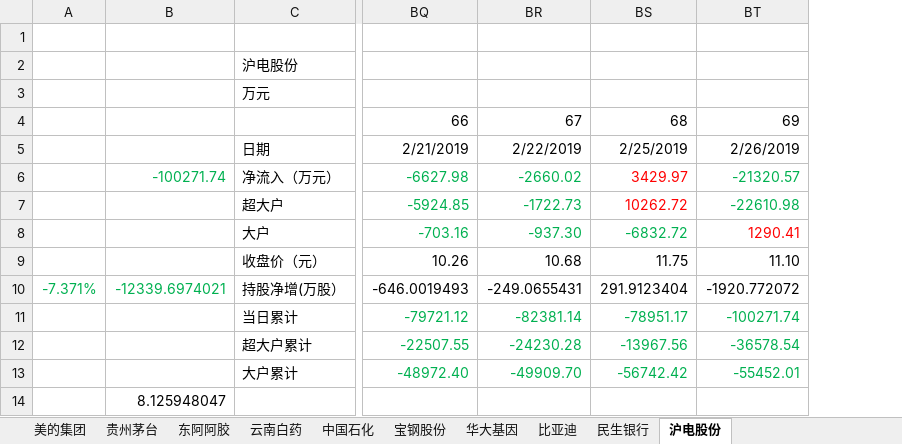
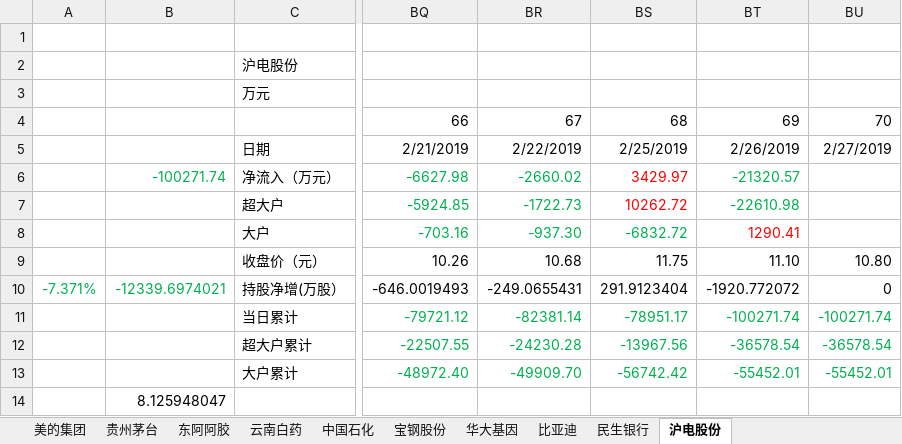
Before and after one commit to JMsun-2000/stock_market, an Excel workbook: stock_vip.xlsx, sheet 沪电股份, drawn as a sheet; only a part is shown, gaps mark what is left out; values as stored, in another font and other column widths than the file's, no borders; charts and pictures not drawn; the diff names each change by its address in the sheet, - before the commit and + after, or states it on an @@ line.

```diff
--- a/stock_vip.xlsx (sheet 沪电股份)
+++ b/stock_vip.xlsx (sheet 沪电股份)
+column BU, rows 4-13: 70 | 2/27/2019 |  |  |  | 10.80 | 0 | -100271.74 | -36578.54 | -55452.01
```
Also changed, not shown: sheet 民生银行, sheet 宝钢股份, sheet 中国石化, sheet 贵州茅台, sheet 云南白药, sheet 美的集团, 3 more sheets, charts or pictures, stock_low.xlsx.
